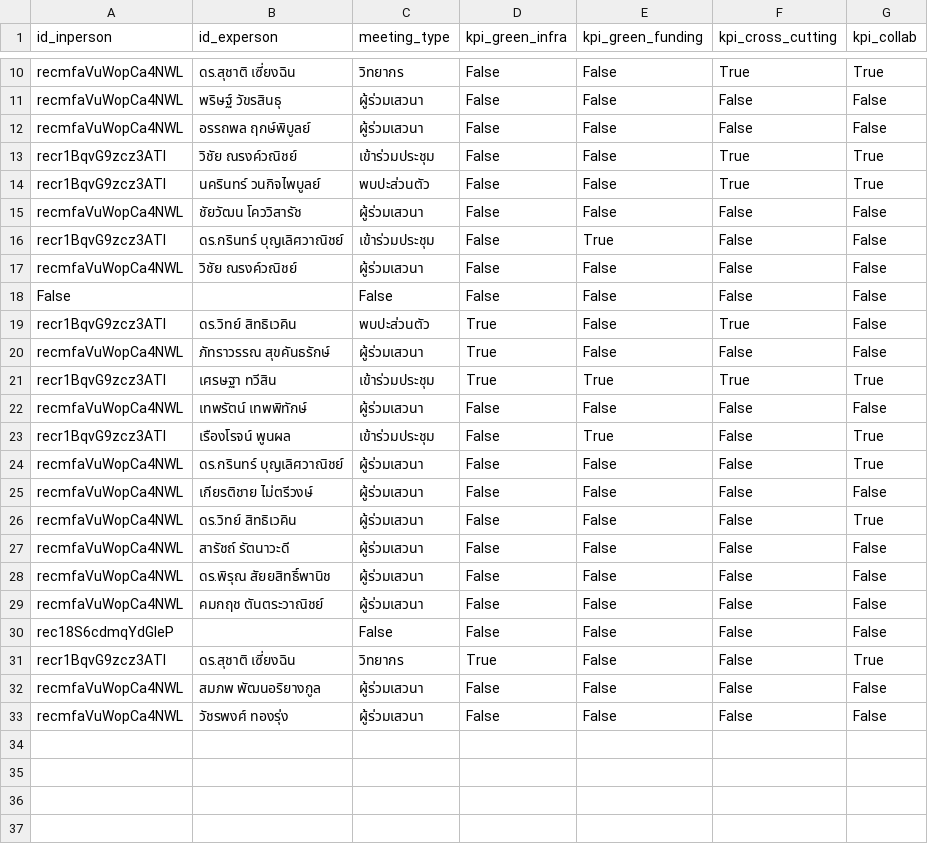
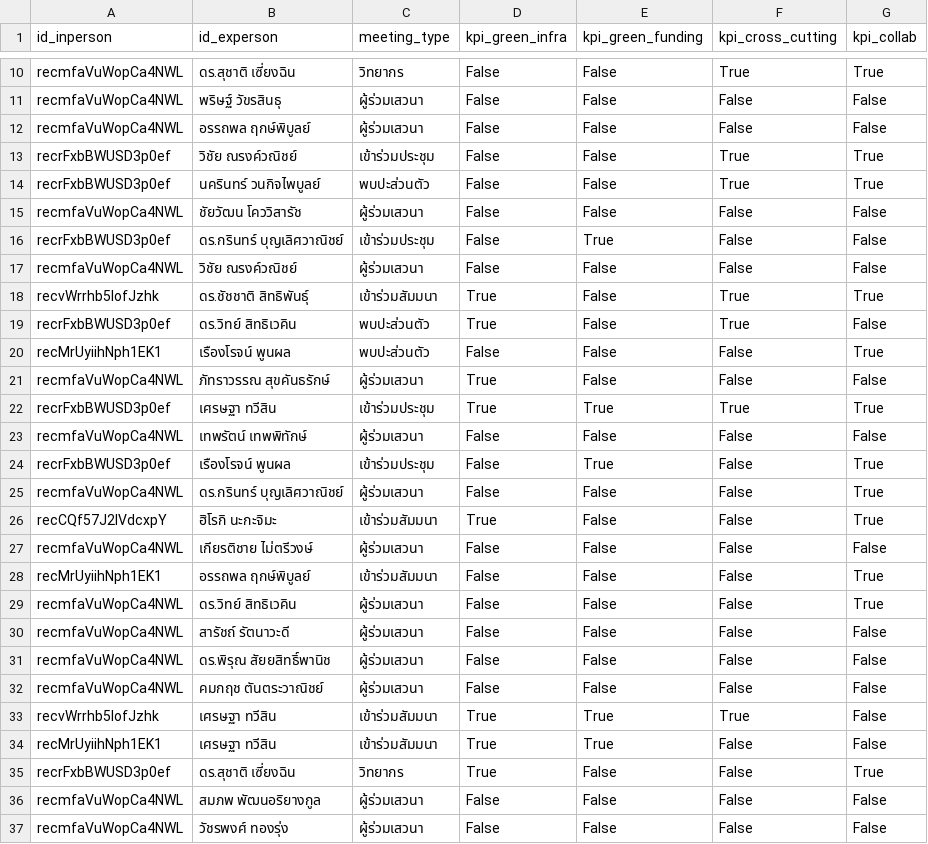
Before and after one commit to watchtec-scg/sd-demo, a CSV file: data/inperson_meet_to_experson.csv, drawn as a sheet; only a part is shown, gaps mark what is left out.

```diff
--- a/data/inperson_meet_to_experson.csv
+++ b/data/inperson_meet_to_experson.csv
@@ -12,15 +12,18 @@ recmfaVuWopCa4NWL,พริษฐ์ วัขรสินธุ,ผู้ร่
 recmfaVuWopCa4NWL,อรรถพล ฤกษ์พิบูลย์,ผู้ร่วมเสวนา,False,False,False,False
-recr1BqvG9zcz3ATI,วิชัย ณรงค์วณิชย์,เข้าร่วมประชุม,False,False,True,True
-recr1BqvG9zcz3ATI,นครินทร์ วนกิจไพบูลย์,พบปะส่วนตัว,False,False,True,True
+recrFxbBWUSD3p0ef,วิชัย ณรงค์วณิชย์,เข้าร่วมประชุม,False,False,True,True
+recrFxbBWUSD3p0ef,นครินทร์ วนกิจไพบูลย์,พบปะส่วนตัว,False,False,True,True
 recmfaVuWopCa4NWL,ชัยวัฒน โคววิสารัช,ผู้ร่วมเสวนา,False,False,False,False
-recr1BqvG9zcz3ATI,ดร.กรินทร์ บุญเลิศวาณิชย์,เข้าร่วมประชุม,False,True,False,False
+recrFxbBWUSD3p0ef,ดร.กรินทร์ บุญเลิศวาณิชย์,เข้าร่วมประชุม,False,True,False,False
 recmfaVuWopCa4NWL,วิชัย ณรงค์วณิชย์,ผู้ร่วมเสวนา,False,False,False,False
-False, ,False,False,False,False,False
-recr1BqvG9zcz3ATI,ดร.วิทย์ สิทธิเวคิน,พบปะส่วนตัว,True,False,True,False
+recvWrrhb5lofJzhk,ดร.ชัชชาติ สิทธิพันธุ์,เข้าร่วมสัมมนา,True,False,True,True
+recrFxbBWUSD3p0ef,ดร.วิทย์ สิทธิเวคิน,พบปะส่วนตัว,True,False,True,False
+recMrUyiihNph1EK1,เรืองโรจน์ พูนผล,พบปะส่วนตัว,False,False,False,True
 recmfaVuWopCa4NWL,ภัทราวรรณ สุขคันธรักษ์,ผู้ร่วมเสวนา,True,False,False,False
-recr1BqvG9zcz3ATI,เศรษฐา ทวีสิน,เข้าร่วมประชุม,True,True,True,True
+recrFxbBWUSD3p0ef,เศรษฐา ทวีสิน,เข้าร่วมประชุม,True,True,True,True
 recmfaVuWopCa4NWL,เทพรัตน์ เทพพิทักษ์,ผู้ร่วมเสวนา,False,False,False,False
-recr1BqvG9zcz3ATI,เรืองโรจน์ พูนผล,เข้าร่วมประชุม,False,True,False,True
+recrFxbBWUSD3p0ef,เรืองโรจน์ พูนผล,เข้าร่วมประชุม,False,True,False,True
 recmfaVuWopCa4NWL,ดร.กรินทร์ บุญเลิศวาณิชย์,ผู้ร่วมเสวนา,False,False,False,True
+recCQf57J2IVdcxpY,ฮิโรกิ นะกะจิมะ,เข้าร่วมสัมมนา,True,False,False,True
 recmfaVuWopCa4NWL,เกียรติชาย ไม่ตรีวงษ์,ผู้ร่วมเสวนา,False,False,False,False
+recMrUyiihNph1EK1,อรรถพล ฤกษ์พิบูลย์,เข้าร่วมสัมมนา,False,False,False,True
 recmfaVuWopCa4NWL,ดร.วิทย์ สิทธิเวคิน,ผู้ร่วมเสวนา,False,False,False,True
@@ -29,4 +32,5 @@ recmfaVuWopCa4NWL,ดร.พิรุณ สัยยสิทธิ์พาน
 recmfaVuWopCa4NWL,คมกฤช ตันตระวาณิชย์,ผู้ร่วมเสวนา,False,False,False,False
-rec18S6cdmqYdGleP, ,False,False,False,False,False
-recr1BqvG9zcz3ATI,ดร.สุชาติ เซี่ยงฉิน,วิทยากร,True,False,False,True
+recvWrrhb5lofJzhk,เศรษฐา ทวีสิน,เข้าร่วมสัมมนา,True,True,True,False
+recMrUyiihNph1EK1,เศรษฐา ทวีสิน,เข้าร่วมสัมมนา,True,True,False,False
+recrFxbBWUSD3p0ef,ดร.สุชาติ เซี่ยงฉิน,วิทยากร,True,False,False,True
 recmfaVuWopCa4NWL,สมภพ พัฒนอริยางกูล,ผู้ร่วมเสวนา,False,False,False,False
```
Also changed, not shown: data/experson_attend_to_event.csv, data/experson_belong_to_org.csv, 7 other files.
